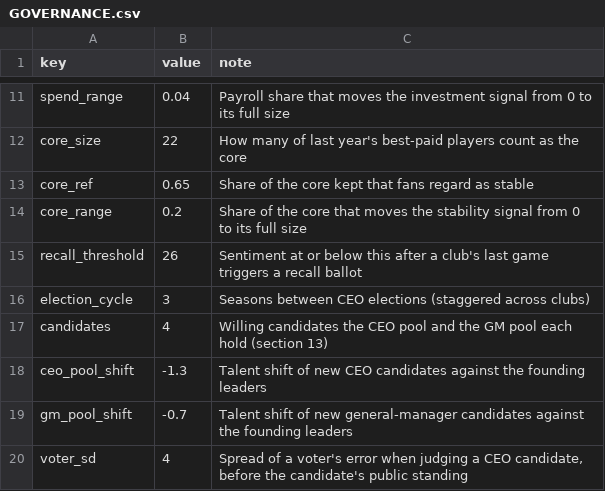
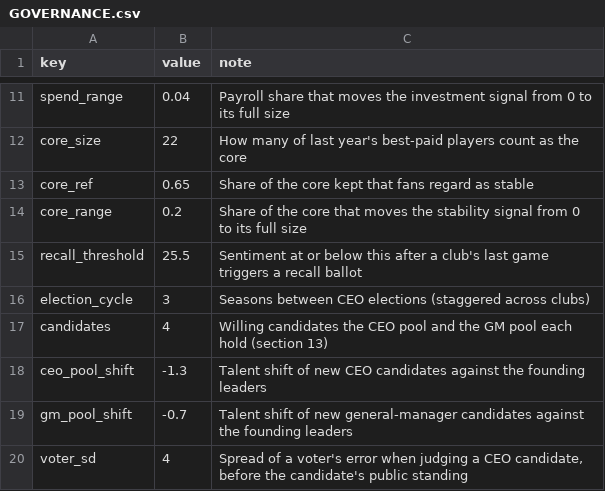
Before and after one commit to Vajilia/DFLv2, a CSV file: data/characters/GOVERNANCE.csv, drawn as a sheet; only a part is shown, gaps mark what is left out.

```diff
--- a/data/characters/GOVERNANCE.csv
+++ b/data/characters/GOVERNANCE.csv
@@ -14,3 +14,3 @@ core_ref,0.65,"Share of the core kept that fans regard as stable"
 core_range,0.2,"Share of the core that moves the stability signal from 0 to its full size"
-recall_threshold,26,"Sentiment at or below this after a club's last game triggers a recall ballot"
+recall_threshold,25.5,"Sentiment at or below this after a club's last game triggers a recall ballot"
 election_cycle,3,"Seasons between CEO elections (staggered across clubs)"
```
Also changed, not shown: 1 other file.
